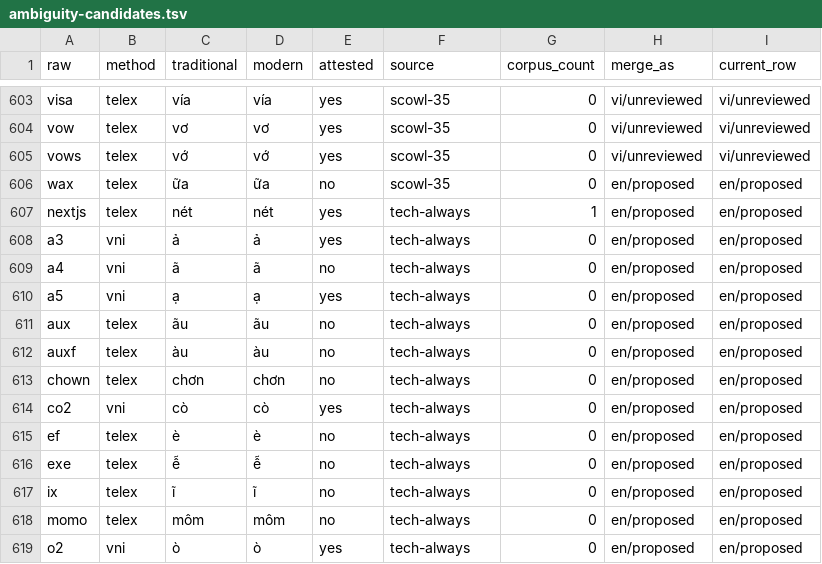
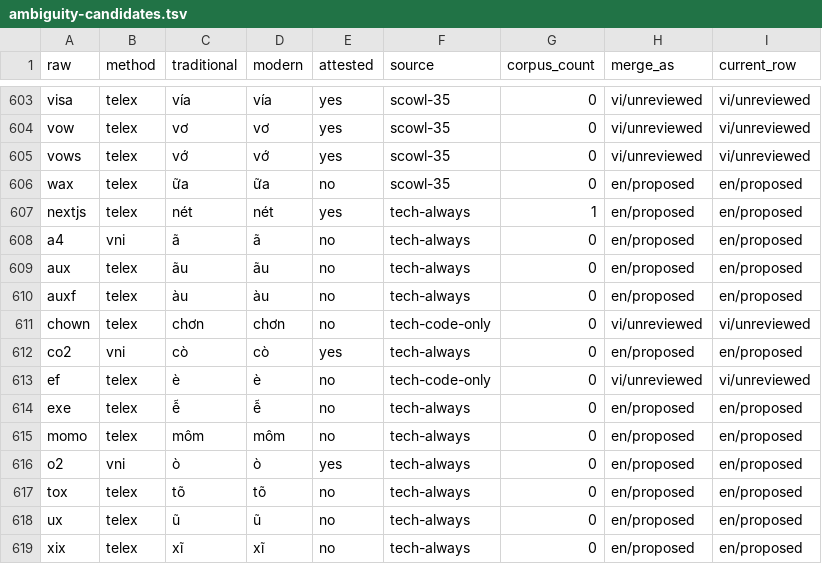
Before and after one commit to kalhoang/KeyVi, a TSV file: data/derived/ambiguity-candidates.tsv, drawn as a sheet; only a part is shown, gaps mark what is left out; the shorter side is filled out with more unchanged rows.

```diff
--- a/data/derived/ambiguity-candidates.tsv
+++ b/data/derived/ambiguity-candidates.tsv
@@ -607,12 +607,9 @@ wax	telex	ữa	ữa	no	scowl-35	0	en/proposed	en/proposed
 nextjs	telex	nét	nét	yes	tech-always	1	en/proposed	en/proposed
-a3	vni	ả	ả	yes	tech-always	0	en/proposed	en/proposed
 a4	vni	ã	ã	no	tech-always	0	en/proposed	en/proposed
-a5	vni	ạ	ạ	yes	tech-always	0	en/proposed	en/proposed
 aux	telex	ãu	ãu	no	tech-always	0	en/proposed	en/proposed
 auxf	telex	àu	àu	no	tech-always	0	en/proposed	en/proposed
-chown	telex	chơn	chơn	no	tech-always	0	en/proposed	en/proposed
+chown	telex	chơn	chơn	no	tech-code-only	0	vi/unreviewed	vi/unreviewed
 co2	vni	cò	cò	yes	tech-always	0	en/proposed	en/proposed
-ef	telex	è	è	no	tech-always	0	en/proposed	en/proposed
+ef	telex	è	è	no	tech-code-only	0	vi/unreviewed	vi/unreviewed
 exe	telex	ễ	ễ	no	tech-always	0	en/proposed	en/proposed
-ix	telex	ĩ	ĩ	no	tech-always	0	en/proposed	en/proposed
 momo	telex	môm	môm	no	tech-always	0	en/proposed	en/proposed
```
Also changed, not shown: Packages/VietnameseEngine/Sources/VietnameseEngineData/Resources/ambiguity.tsv, 12 other files.
